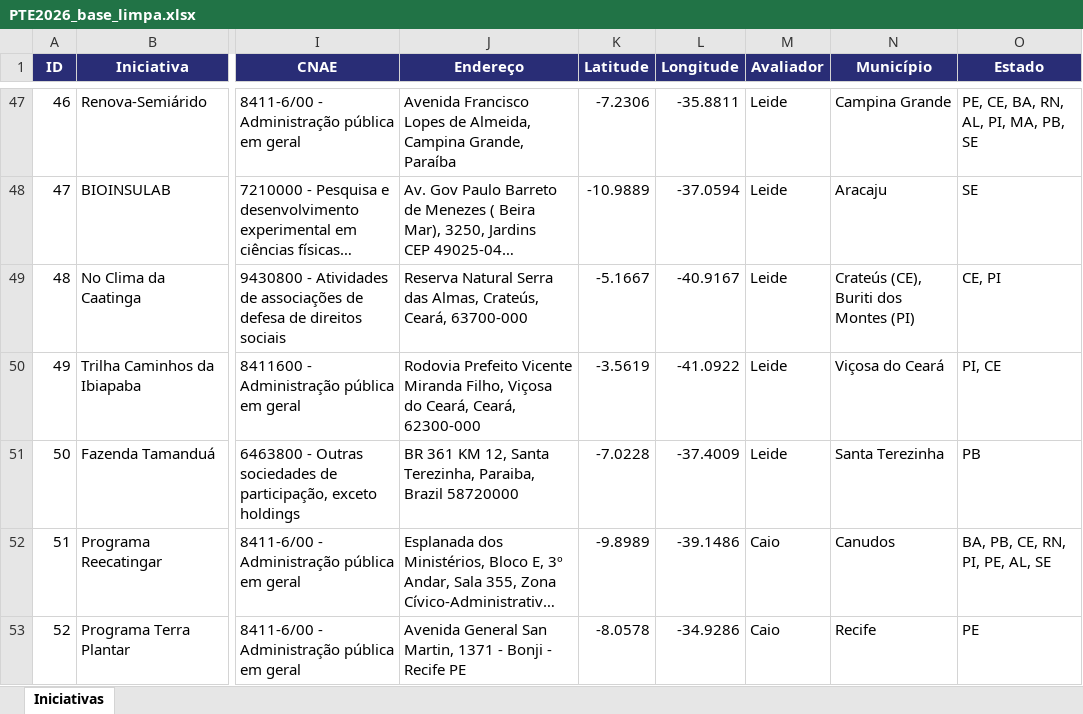
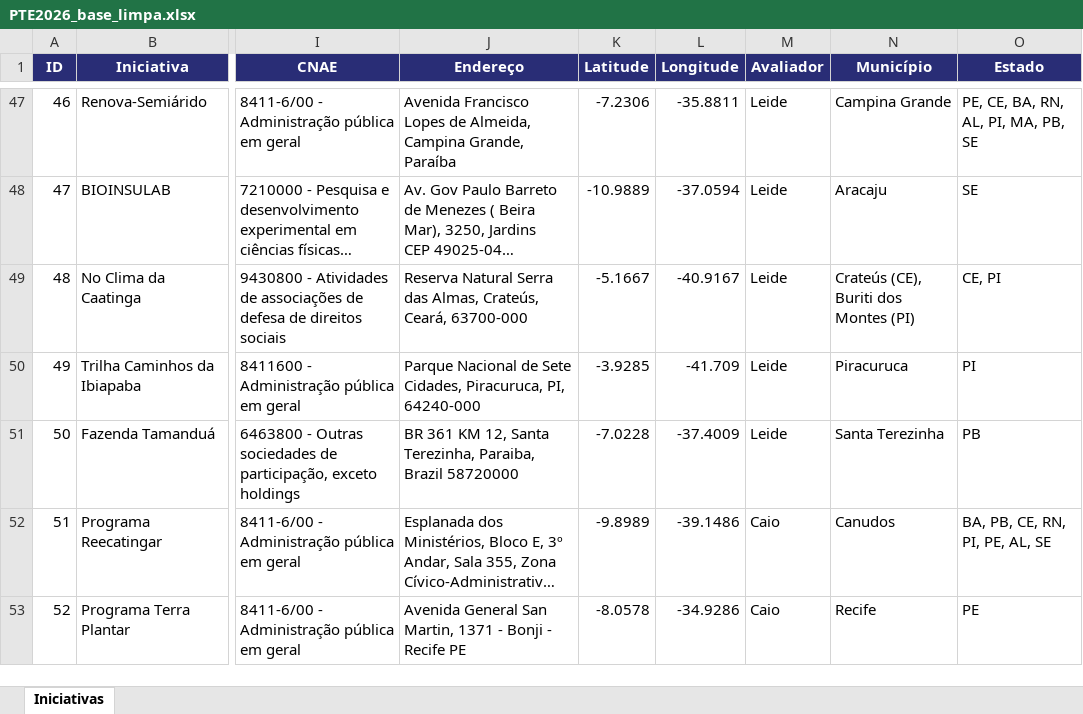
Before and after one commit to bfernlucas/pte_ne, an Excel workbook: PTE2026_base_limpa.xlsx, sheet Iniciativas, drawn as a sheet; only a part is shown, gaps mark what is left out; long unchanged cells end in …; values as stored, in another font and other column widths than the file's, no borders; the diff names each change by its address in the sheet, - before the commit and + after, or states it on an @@ line.

```diff
--- a/PTE2026_base_limpa.xlsx (sheet Iniciativas)
+++ b/PTE2026_base_limpa.xlsx (sheet Iniciativas)
-J50 (Endereço): Rodovia Prefeito Vicente Miranda Filho, Viçosa do Ceará, Ceará, 62300-000
+J50 (Endereço): Parque Nacional de Sete Cidades, Piracuruca, PI, 64240-000
-K50 (Latitude): -3.5619
+K50 (Latitude): -3.9285
-L50 (Longitude): -41.0922
+L50 (Longitude): -41.709
-N50 (Município): Viçosa do Ceará
+N50 (Município): Piracuruca
-O50 (Estado): PI, CE
+O50 (Estado): PI
```
Also changed, not shown: 3 other files.
